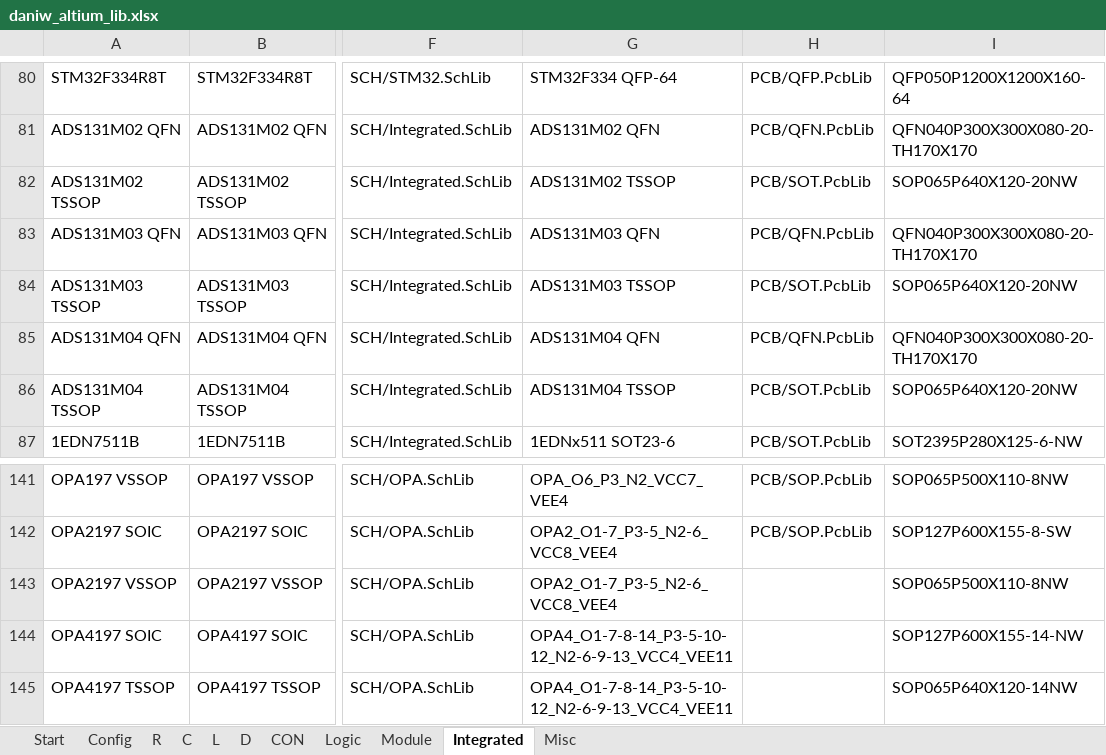
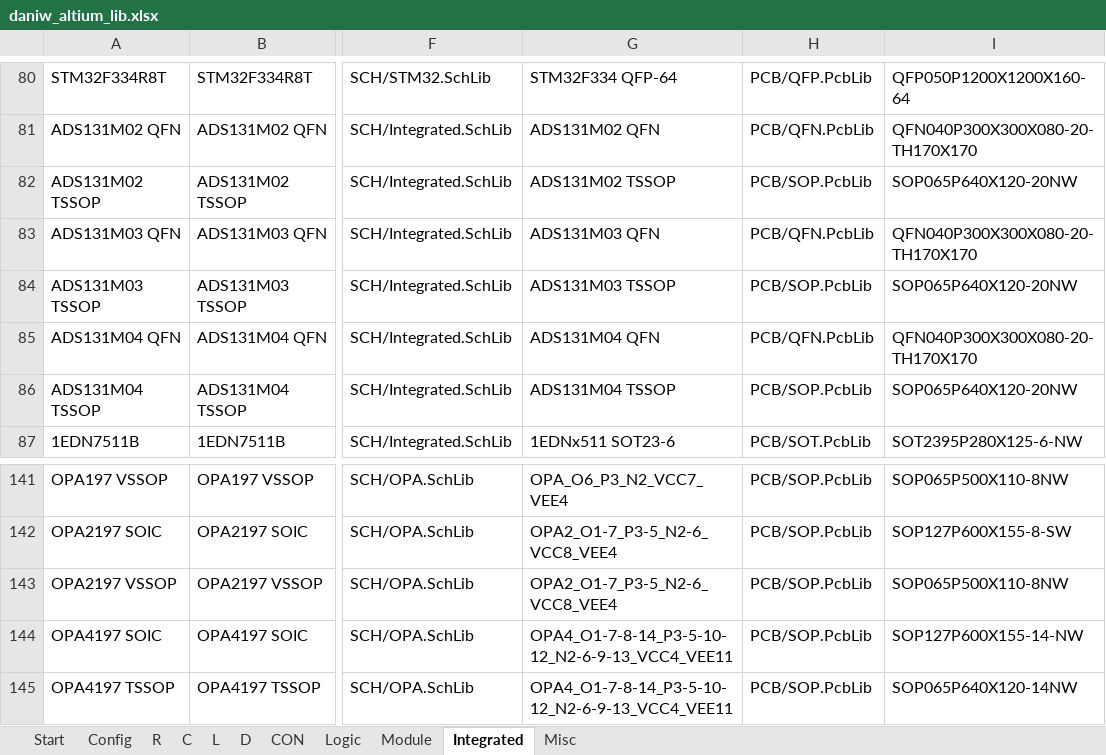
Before and after one commit to daniw/altium_lib, an Excel workbook: daniw_altium_lib.xlsx, sheet Integrated, drawn as a sheet; only a part is shown, gaps mark what is left out; values as stored, in another font and other column widths than the file's, no borders; the diff names each change by its address in the sheet, - before the commit and + after, or states it on an @@ line.

```diff
--- a/daniw_altium_lib.xlsx (sheet Integrated)
+++ b/daniw_altium_lib.xlsx (sheet Integrated)
-H82: PCB/SOT.PcbLib
+H82: PCB/SOP.PcbLib
-H84: PCB/SOT.PcbLib
+H84: PCB/SOP.PcbLib
-H86: PCB/SOT.PcbLib
+H86: PCB/SOP.PcbLib
-H143:H145: (empty)
+H143:H145: PCB/SOP.PcbLib
```
Also changed, not shown: sheet R, sheet CON, sheet Misc, sheet D, sheet C, 1 other file.
